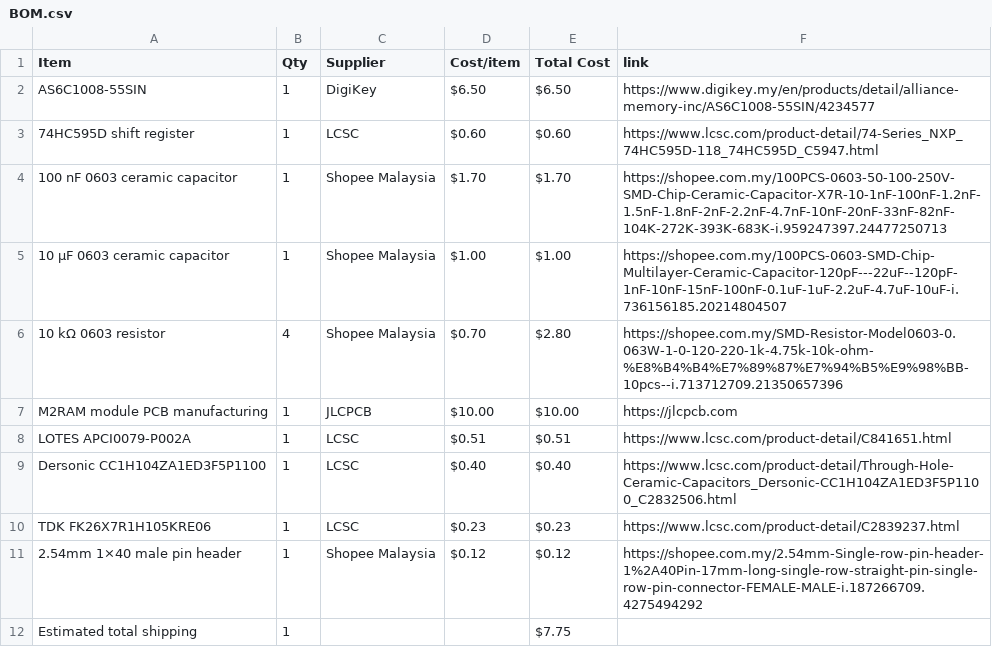
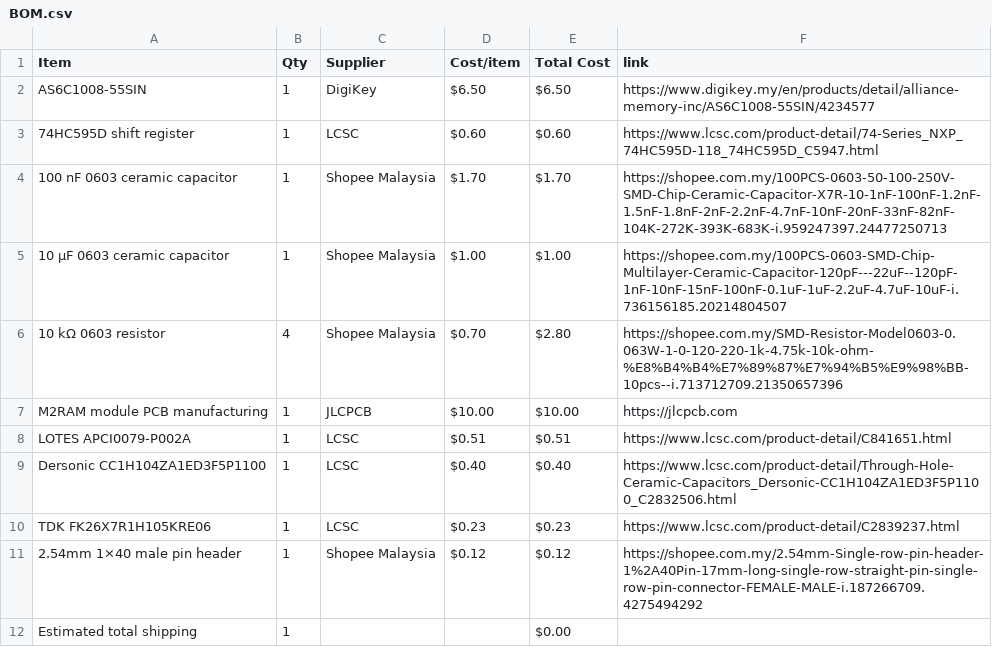
Before and after one commit to JH-2108/M2RAM, a CSV file: BOM.csv, drawn as a sheet.

Commit message:
Sync M2RAM from Half Life

```diff
--- a/BOM.csv
+++ b/BOM.csv
@@ -11,2 +11,2 @@ TDK FK26X7R1H105KRE06,1,LCSC,$0.23,$0.23,https://www.lcsc.com/product-detail/C28
 2.54mm 1×40 male pin header,1,Shopee Malaysia,$0.12,$0.12,https://shopee.com.my/2.54mm-Single-row-pin-header-1%2A40Pin-17mm-long-single-row-straight-pin-single-row-pin-connector-FEMALE-MALE-i.187266709.4275494292
-Estimated total shipping,1,,,$7.75,
+Estimated total shipping,1,,,$0.00,
```
